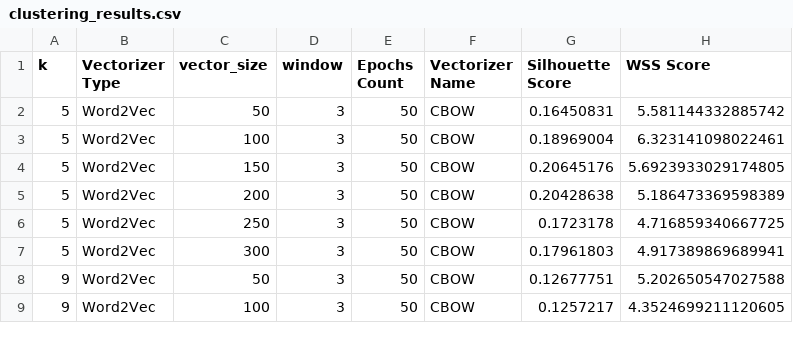
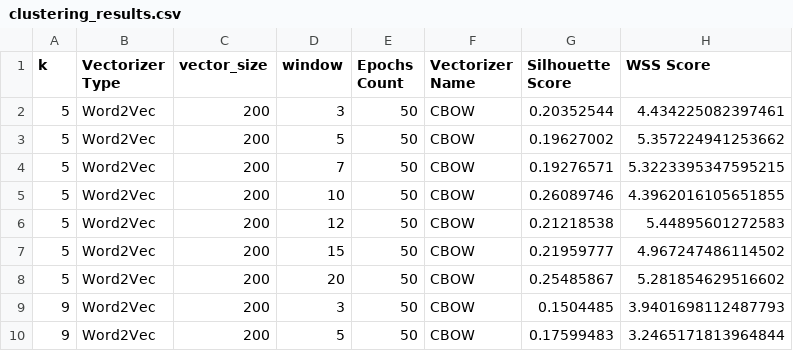
Before and after one commit to z-aqib/text-analytics, a CSV file: A3_Evaluation_of_K_Means_P2/clustering_results.csv, drawn as a sheet; only a part is shown; the diff covers the shown part only.

Commit message:
case 2: word2vec, cbow, window_size

```diff
--- a/A3_Evaluation_of_K_Means_P2/clustering_results.csv
+++ b/A3_Evaluation_of_K_Means_P2/clustering_results.csv
@@ -1,9 +1,10 @@
 k,Vectorizer Type,vector_size,window,Epochs Count,Vectorizer Name,Silhouette Score,WSS Score
-5,Word2Vec,50,3,50,CBOW,0.16450831,5.581144332885742
-5,Word2Vec,100,3,50,CBOW,0.18969004,6.323141098022461
-5,Word2Vec,150,3,50,CBOW,0.20645176,5.6923933029174805
-5,Word2Vec,200,3,50,CBOW,0.20428638,5.186473369598389
-5,Word2Vec,250,3,50,CBOW,0.1723178,4.716859340667725
-5,Word2Vec,300,3,50,CBOW,0.17961803,4.917389869689941
-9,Word2Vec,50,3,50,CBOW,0.12677751,5.202650547027588
-9,Word2Vec,100,3,50,CBOW,0.1257217,4.3524699211120605
+5,Word2Vec,200,3,50,CBOW,0.20352544,4.434225082397461
+5,Word2Vec,200,5,50,CBOW,0.19627002,5.357224941253662
+5,Word2Vec,200,7,50,CBOW,0.19276571,5.3223395347595215
+5,Word2Vec,200,10,50,CBOW,0.26089746,4.3962016105651855
+5,Word2Vec,200,12,50,CBOW,0.21218538,5.44895601272583
+5,Word2Vec,200,15,50,CBOW,0.21959777,4.967247486114502
+5,Word2Vec,200,20,50,CBOW,0.25485867,5.281854629516602
+9,Word2Vec,200,3,50,CBOW,0.1504485,3.9401698112487793
+9,Word2Vec,200,5,50,CBOW,0.17599483,3.2465171813964844
```
Also changed, not shown: 2 added rows and 37 edited cells elsewhere in this file, 1 other file.
